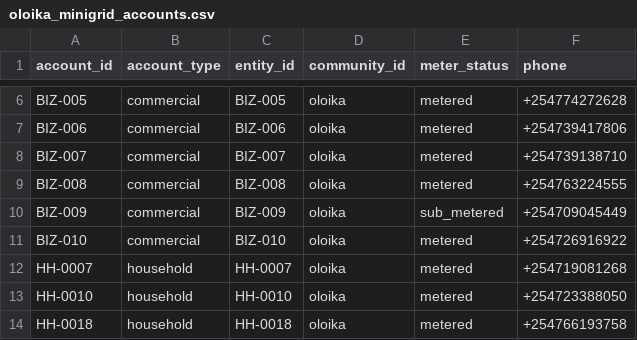
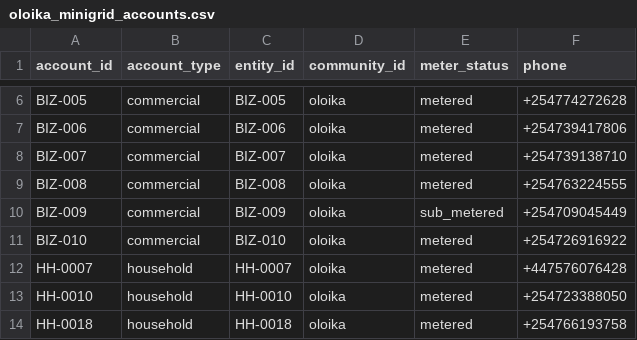
Before and after one commit to keniel123/clean_cooking_hackathon, a CSV file: data/synthetic/oloika_minigrid_accounts.csv, drawn as a sheet; only a part is shown, gaps mark what is left out.

Commit message:
data: map HH-0007 to James's test phone +447576076428 (persist across reseeds)

```diff
--- a/data/synthetic/oloika_minigrid_accounts.csv
+++ b/data/synthetic/oloika_minigrid_accounts.csv
@@ -11,3 +11,3 @@ BIZ-009,commercial,BIZ-009,oloika,sub_metered,+254709045449
 BIZ-010,commercial,BIZ-010,oloika,metered,+254726916922
-HH-0007,household,HH-0007,oloika,metered,+254719081268
+HH-0007,household,HH-0007,oloika,metered,+447576076428
 HH-0010,household,HH-0010,oloika,metered,+254723388050
```
